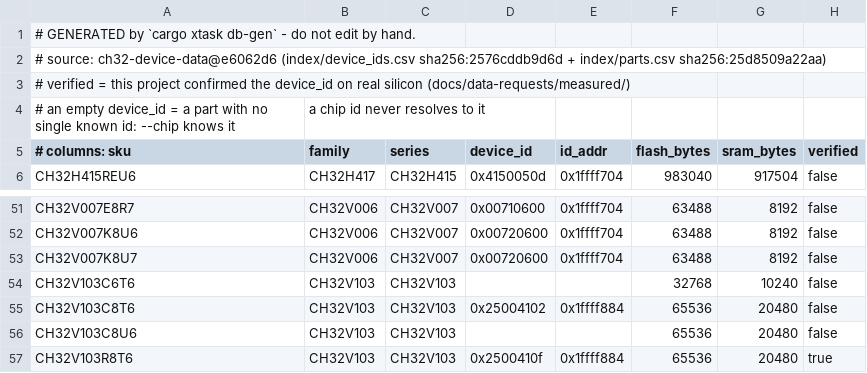
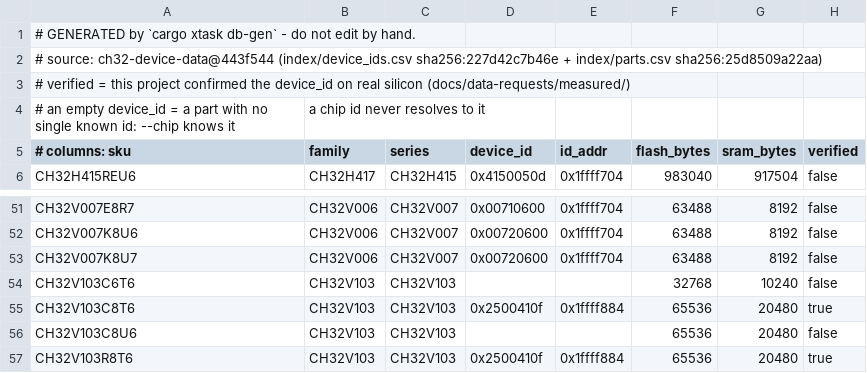
Before and after one commit to ch32-riscv-ug/ch32rv, a CSV file: crates/target/generated/skus.csv, drawn as a sheet; only a part is shown, gaps mark what is left out.

Commit message:
target: CH32V103C8T6 and R8T6 share chip id 0x2500410f (ch32-device-data 443f544, data request 0011): an id several parts share resolves to the family with them as candidates (no longer temperature grades only), --chip naming a candidate makes it the part, and their flash size comes from the DB; --chip CH32V103C8T6 is taken on a real C8T6 (was exit 23). Measured LinkE 2.22 + V103C8T6

```diff
--- a/crates/target/generated/skus.csv
+++ b/crates/target/generated/skus.csv
@@ -1,3 +1,3 @@
 # GENERATED by `cargo xtask db-gen` - do not edit by hand.
-# source: ch32-device-data@e6062d6 (index/device_ids.csv sha256:2576cddb9d6d + index/parts.csv sha256:25d8509a22aa)
+# source: ch32-device-data@443f544 (index/device_ids.csv sha256:227d42c7b46e + index/parts.csv sha256:25d8509a22aa)
 # verified = this project confirmed the device_id on real silicon (docs/data-requests/measured/)
@@ -54,3 +54,3 @@ CH32V007K8U7,CH32V006,CH32V007,0x00720600,0x1ffff704,63488,8192,false
 CH32V103C6T6,CH32V103,CH32V103,,,32768,10240,false
-CH32V103C8T6,CH32V103,CH32V103,0x25004102,0x1ffff884,65536,20480,false
+CH32V103C8T6,CH32V103,CH32V103,0x2500410f,0x1ffff884,65536,20480,true
 CH32V103C8U6,CH32V103,CH32V103,,,65536,20480,false
```
Also changed, not shown: crates/target/generated/debug_wiring.csv, crates/target/generated/esig.csv, 14 other files.
